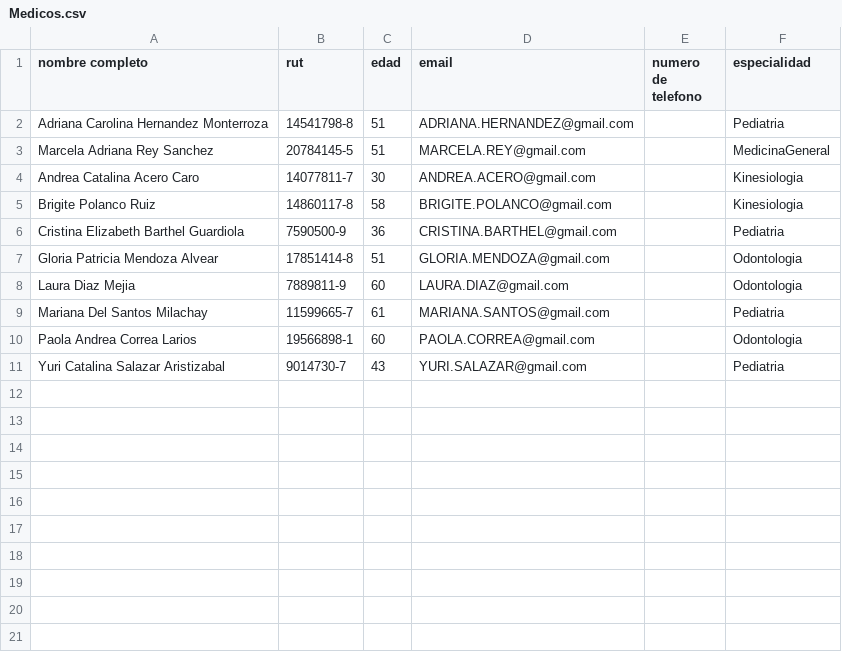
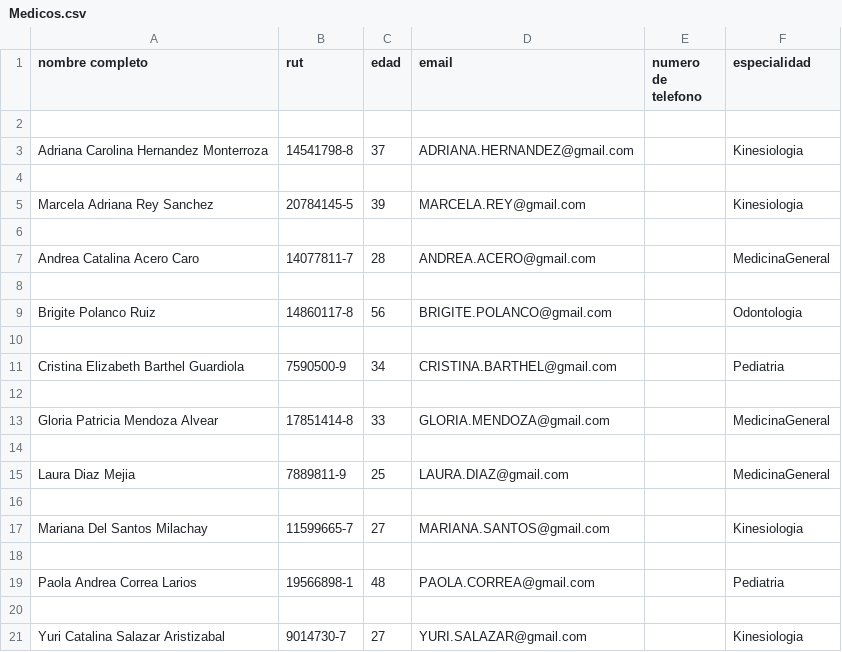
Before and after one commit to Nicolas-Montana-Baeza/consulta_medica0.0, a CSV file: datos/Medicos.csv, drawn as a sheet.

```diff
--- a/datos/Medicos.csv
+++ b/datos/Medicos.csv
@@ -1,11 +1,21 @@
 nombre completo,rut,edad,email,numero de telefono,especialidad
-Adriana Carolina Hernandez Monterroza,14541798-8,51,ADRIANA.HERNANDEZ@gmail.com,,Pediatria
-Marcela Adriana Rey Sanchez,20784145-5,51,MARCELA.REY@gmail.com,,MedicinaGeneral
-Andrea Catalina Acero Caro,14077811-7,30,ANDREA.ACERO@gmail.com,,Kinesiologia
-Brigite Polanco Ruiz,14860117-8,58,BRIGITE.POLANCO@gmail.com,,Kinesiologia
-Cristina Elizabeth Barthel Guardiola,7590500-9,36,CRISTINA.BARTHEL@gmail.com,,Pediatria
-Gloria Patricia Mendoza Alvear,17851414-8,51,GLORIA.MENDOZA@gmail.com,,Odontologia
-Laura Diaz Mejia,7889811-9,60,LAURA.DIAZ@gmail.com,,Odontologia
-Mariana Del Santos Milachay,11599665-7,61,MARIANA.SANTOS@gmail.com,,Pediatria
-Paola Andrea Correa Larios,19566898-1,60,PAOLA.CORREA@gmail.com,,Odontologia
-Yuri Catalina Salazar Aristizabal,9014730-7,43,YURI.SALAZAR@gmail.com,,Pediatria
+
+Adriana Carolina Hernandez Monterroza,14541798-8,37,ADRIANA.HERNANDEZ@gmail.com,,Kinesiologia
+
+Marcela Adriana Rey Sanchez,20784145-5,39,MARCELA.REY@gmail.com,,Kinesiologia
+
+Andrea Catalina Acero Caro,14077811-7,28,ANDREA.ACERO@gmail.com,,MedicinaGeneral
+
+Brigite Polanco Ruiz,14860117-8,56,BRIGITE.POLANCO@gmail.com,,Odontologia
+
+Cristina Elizabeth Barthel Guardiola,7590500-9,34,CRISTINA.BARTHEL@gmail.com,,Pediatria
+
+Gloria Patricia Mendoza Alvear,17851414-8,33,GLORIA.MENDOZA@gmail.com,,MedicinaGeneral
+
+Laura Diaz Mejia,7889811-9,25,LAURA.DIAZ@gmail.com,,MedicinaGeneral
+
+Mariana Del Santos Milachay,11599665-7,27,MARIANA.SANTOS@gmail.com,,Kinesiologia
+
+Paola Andrea Correa Larios,19566898-1,48,PAOLA.CORREA@gmail.com,,Pediatria
+
+Yuri Catalina Salazar Aristizabal,9014730-7,27,YURI.SALAZAR@gmail.com,,Kinesiologia
```
Also changed, not shown: 8 other files.
